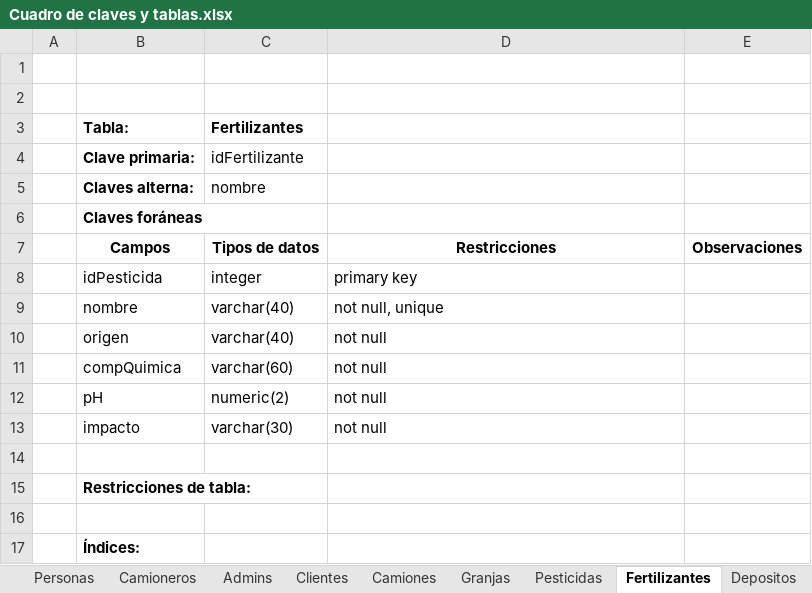
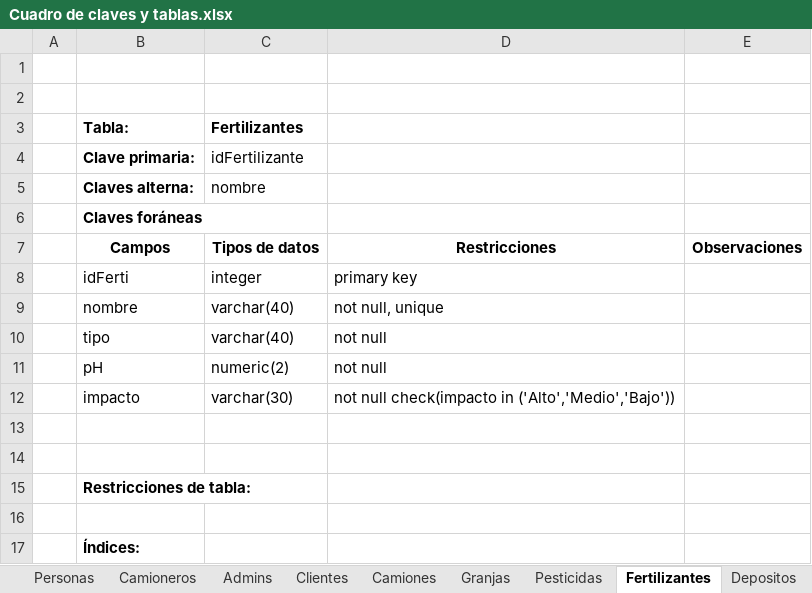
Before and after one commit to MatiasErra/ProyectoFinal, an Excel workbook: Documentacion/Cuadro de claves y tablas.xlsx, sheet Fertilizantes, drawn as a sheet; values as stored, in another font and other column widths than the file's, no borders; removed rows and columns are numbered as before the commit, all else as after; the diff names each change by its address in the sheet, - before the commit and + after, or states it on an @@ line.

```diff
--- a/Documentacion/Cuadro de claves y tablas.xlsx (sheet Fertilizantes)
+++ b/Documentacion/Cuadro de claves y tablas.xlsx (sheet Fertilizantes)
-B8 (Tabla:): idPesticida
+B8 (Tabla:): idFerti
-B10 (Tabla:): origen
+B10 (Tabla:): tipo
-row 11:  | compQuimica | varchar(60) | not null
-D12: not null
+D12: not null check(impacto in ('Alto','Medio','Bajo'))
+row 13: (empty)
```
Also changed, not shown: sheet Pesticidas, sheet Cuadro de claves, sheet Lotes, sheet Lotes_Fertis, sheet Lotes_Pedidos, sheet Lotes_Pestis, 2 more sheets, other sheet tabs, 6 other files.
